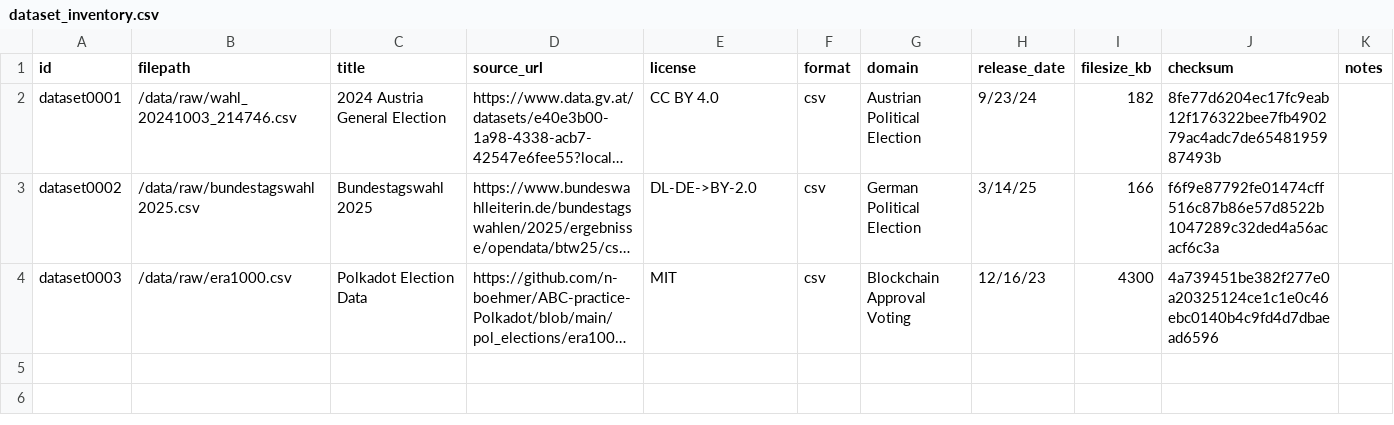
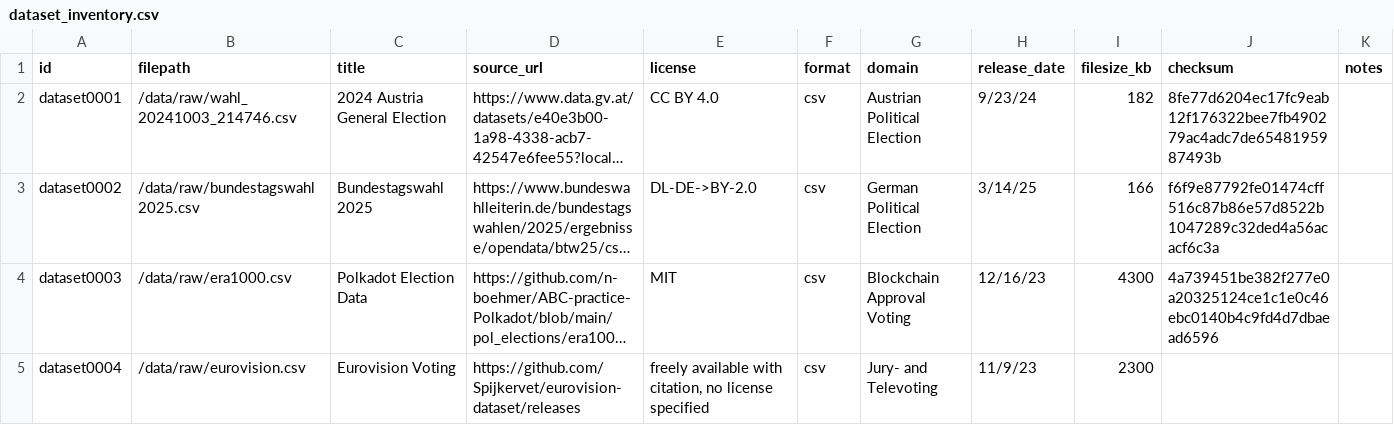
Before and after one commit to nicolasdix/decision-ontology, a CSV file: data/metadata/dataset_inventory.csv, drawn as a sheet; long unchanged cells end in …; the diff names each change by its address in the sheet, - before the commit and + after, or states it on an @@ line.

Commit message:
added eurovision.csv dataset

```diff
--- a/data/metadata/dataset_inventory.csv
+++ b/data/metadata/dataset_inventory.csv
+row 5: dataset0004 | /data/raw/eurovision.csv | Eurovision Voting | https://github.com/Spijkervet/eurovision-dataset/releases | freely available with citation, no license specified | csv | Jury- and Televoting | 11/9/23 | 2300
```
